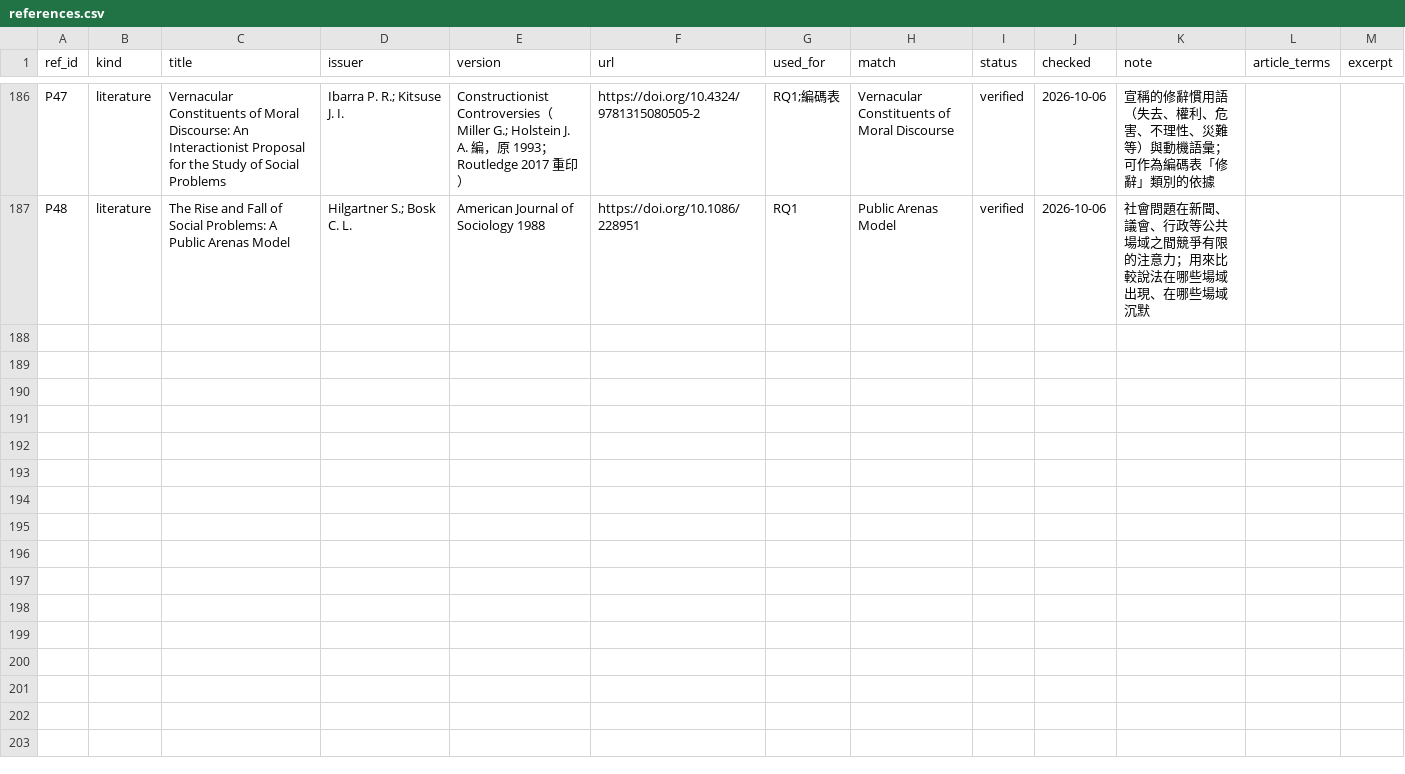
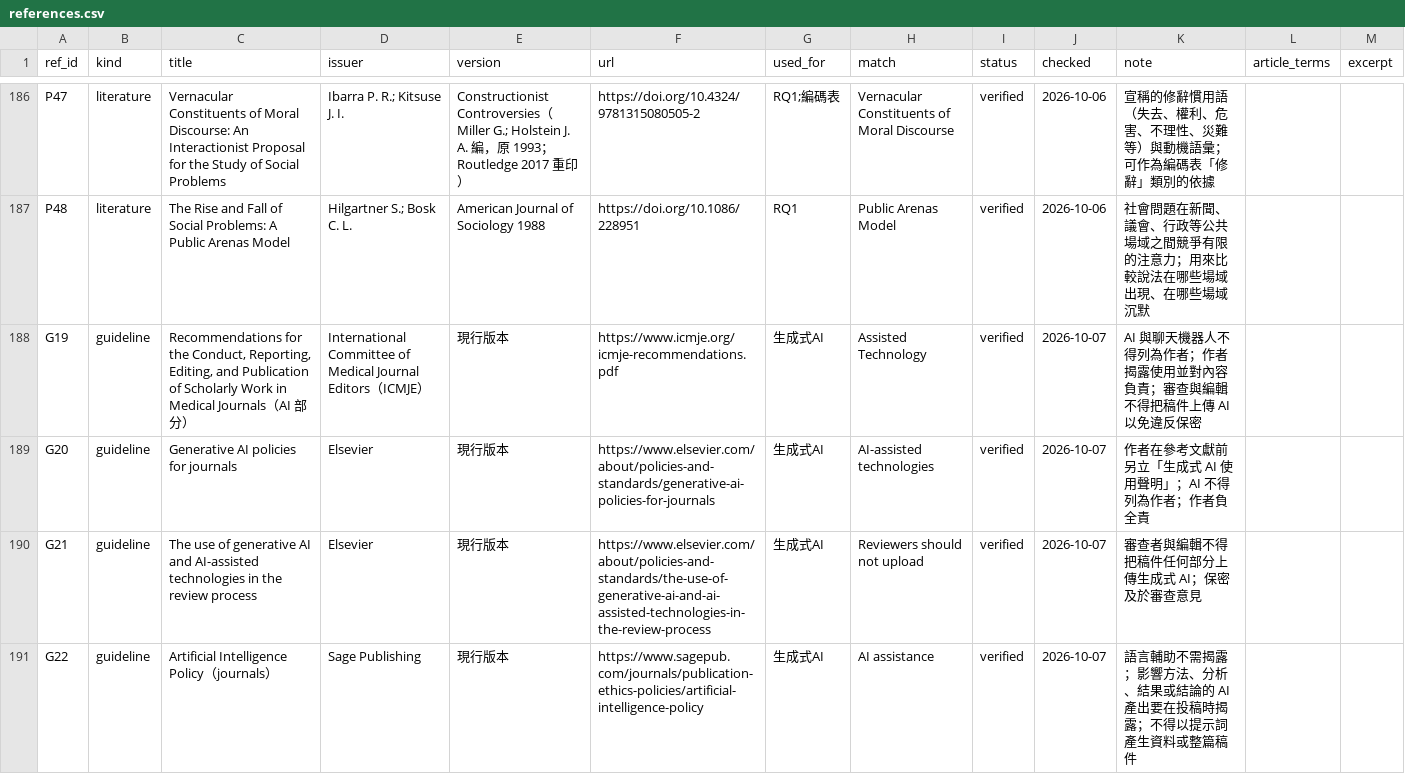
Before and after one commit to si-kui-a/taiwan-heritage-fire-self-ignition-claims-open-data, a CSV file: data/references.csv, drawn as a sheet; only a part is shown, gaps mark what is left out; the diff covers the shown part only.

```diff
--- a/data/references.csv
+++ b/data/references.csv
@@ -187 +187,5 @@ P47,literature,Vernacular Constituents of Moral Discourse: An Interactionist Pro
 P48,literature,The Rise and Fall of Social Problems: A Public Arenas Model,Hilgartner S.; Bosk C. L.,American Journal of Sociology 1988,https://doi.org/10.1086/228951,RQ1,Public Arenas Model,verified,2026-10-06,社會問題在新聞、議會、行政等公共場域之間競爭有限的注意力；用來比較說法在哪些場域出現、在哪些場域沉默,,
+G19,guideline,"Recommendations for the Conduct, Reporting, Editing, and Publication of Scholarly Work in Medical Journals（AI 部分）",International Committee of Medical Journal Editors（ICMJE）,現行版本,https://www.icmje.org/icmje-recommendations.pdf,生成式AI,Assisted Technology,verified,2026-10-07,AI 與聊天機器人不得列為作者；作者揭露使用並對內容負責；審查與編輯不得把稿件上傳 AI 以免違反保密,,
+G20,guideline,Generative AI policies for journals,Elsevier,現行版本,https://www.elsevier.com/about/policies-and-standards/generative-ai-policies-for-journals,生成式AI,AI-assisted technologies,verified,2026-10-07,作者在參考文獻前另立「生成式 AI 使用聲明」；AI 不得列為作者；作者負全責,,
+G21,guideline,The use of generative AI and AI-assisted technologies in the review process,Elsevier,現行版本,https://www.elsevier.com/about/policies-and-standards/the-use-of-generative-ai-and-ai-assisted-technologies-in-the-review-process,生成式AI,Reviewers should not upload,verified,2026-10-07,審查者與編輯不得把稿件任何部分上傳生成式 AI；保密及於審查意見,,
+G22,guideline,Artificial Intelligence Policy（journals）,Sage Publishing,現行版本,https://www.sagepub.com/journals/publication-ethics-policies/artificial-intelligence-policy,生成式AI,AI assistance,verified,2026-10-07,語言輔助不需揭露；影響方法、分析、結果或結論的 AI 產出要在投稿時揭露；不得以提示詞產生資料或整篇稿件,,
```
Also changed, not shown: 4 added rows elsewhere in this file.
